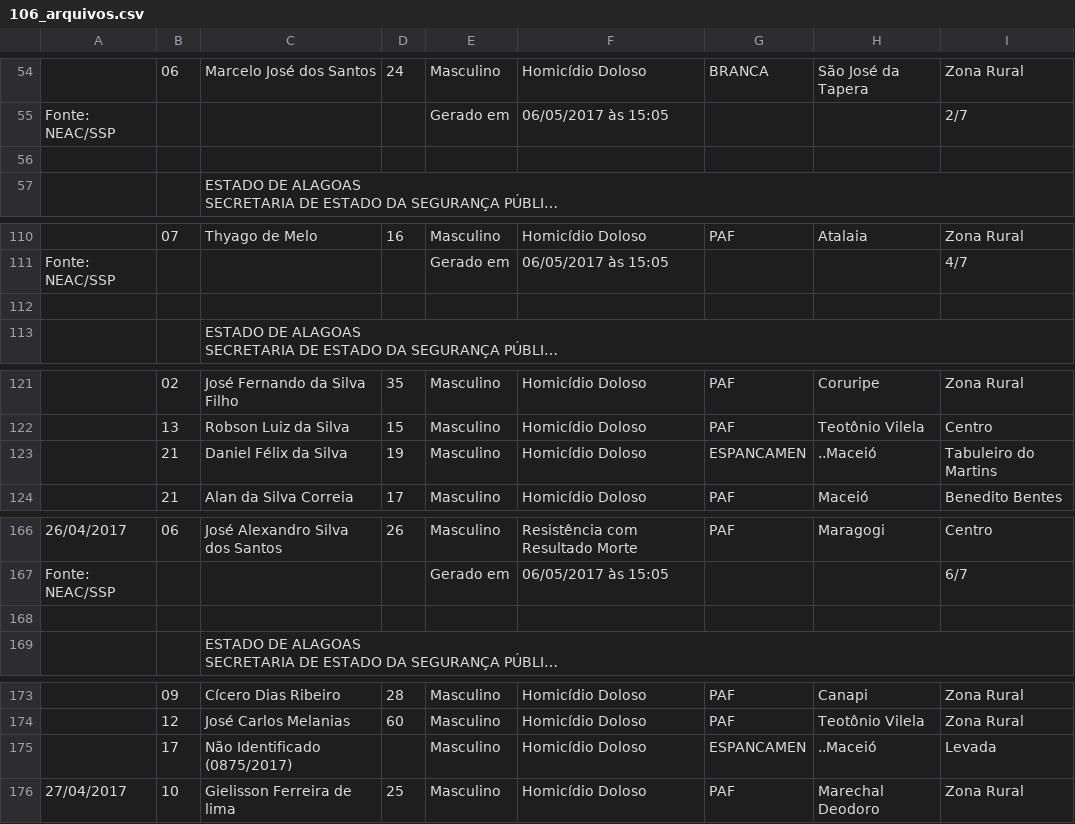
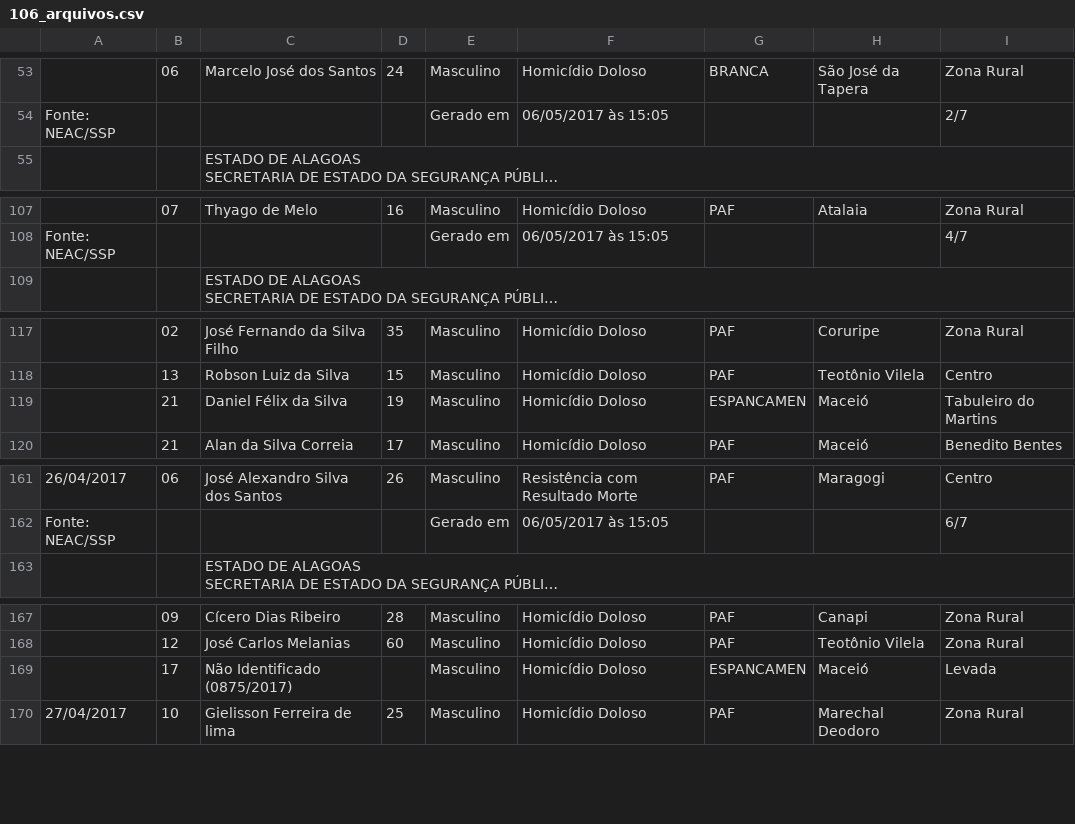
Before and after one commit to johncurcio/brazilian-violence-dw, a CSV file: dataset/alagoas/dados convertidos/106_arquivos.csv, drawn as a sheet; only a part is shown, gaps mark what is left out; long unchanged cells end in …; removed rows and columns are numbered as before the commit, all else as after; the diff covers the shown part only; the diff names each change by its address in the sheet, - before the commit and + after, or states it on an @@ line.

```diff
--- a/dataset/alagoas/dados convertidos/106_arquivos.csv
+++ b/dataset/alagoas/dados convertidos/106_arquivos.csv
-row 56: (empty)
-row 112: (empty)
-H119: ..Maceió
+H119: Maceió
-row 168: (empty)
-H169: ..Maceió
+H169: Maceió
```
Also changed, not shown: 3 removed rows and 6 edited cells elsewhere in this file, dataset/alagoas/dados convertidos/116_arquivos.csv, dataset/alagoas/dados convertidos/156_arquivos.csv, 31 other files.
